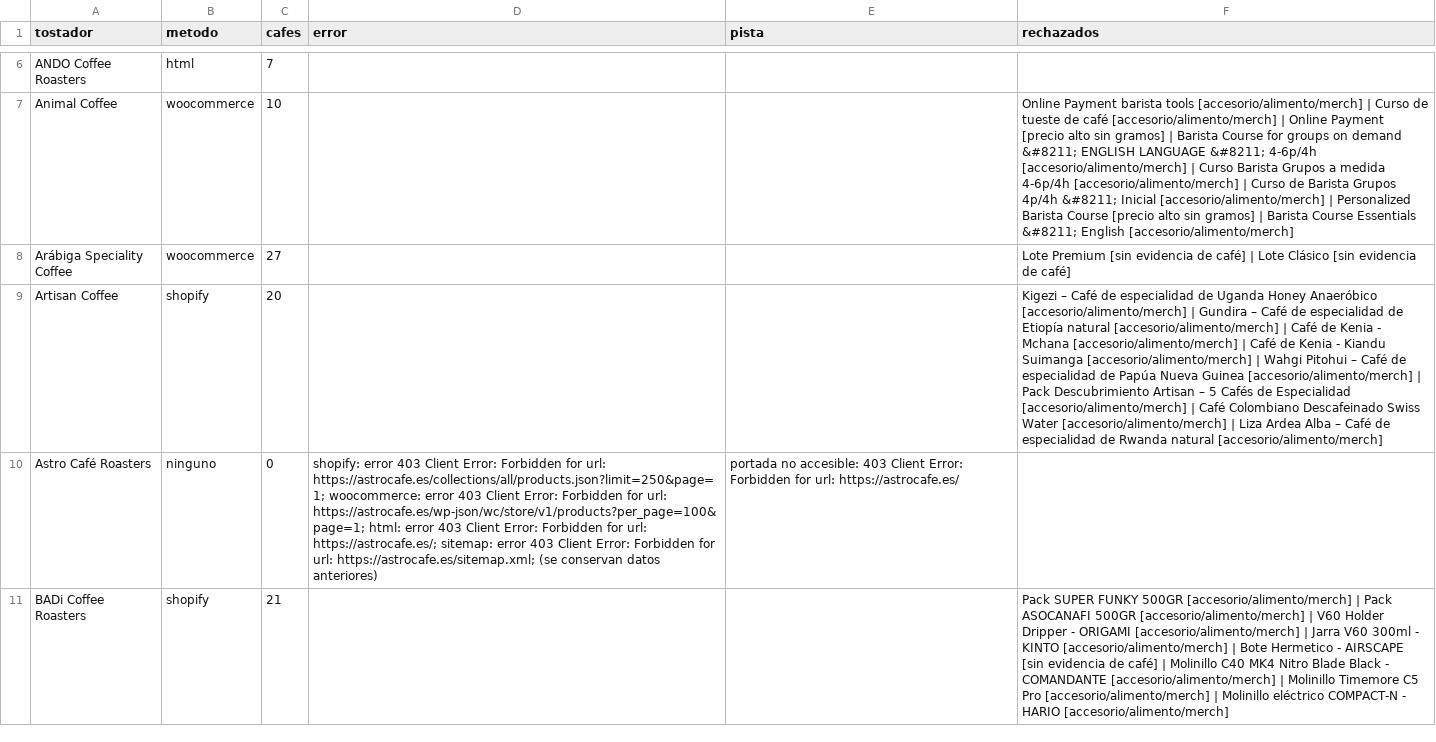
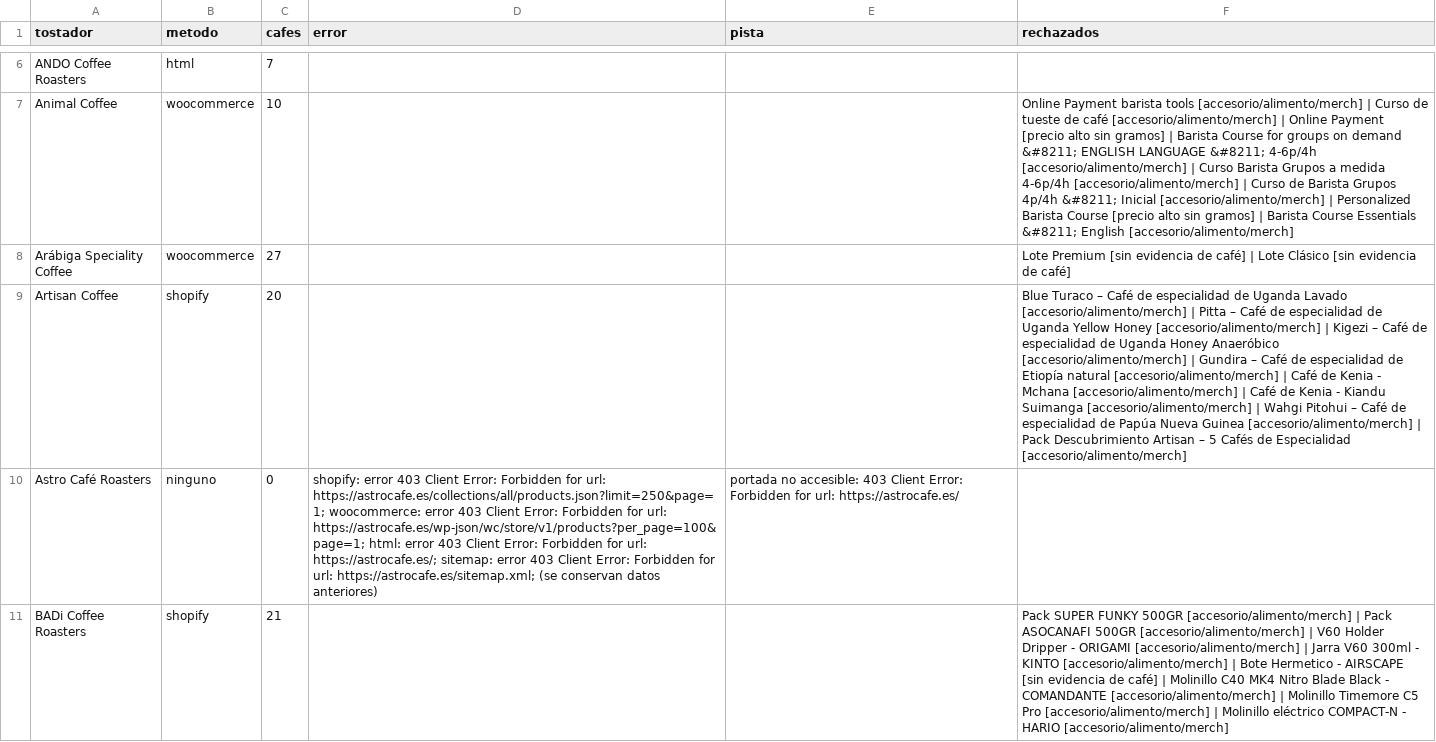
Before and after one commit to cafeteros2026/cafedeespecialidad, a CSV file: informe.csv, drawn as a sheet; only a part is shown, gaps mark what is left out; the diff covers the shown part only; the diff names each change by its address in the sheet, - before the commit and + after, or states it on an @@ line.

```diff
--- a/informe.csv
+++ b/informe.csv
-F9 (rechazados): Kigezi – Café de especialidad de Uganda Honey Anaeróbico [accesorio/alimento/merch] | Gundira – Café de especialidad de Etiopía natural [accesorio/alimento/merch] | Café de Kenia - Mchana [accesorio/alimento/merch] | Café de Kenia - Kiandu Suimanga [accesorio/alimento/merch] | Wahgi Pitohui – Café de especialidad de Papúa Nueva Guinea [accesorio/alimento/merch] | Pack Descubrimiento Artisan – 5 Cafés de Especialidad [accesorio/alimento/merch] | Café Colombiano Descafeinado Swiss Water [accesorio/alimento/merch] | Liza Ardea Alba – Café de especialidad de Rwanda natural [accesorio/alimento/merch]
+F9 (rechazados): Blue Turaco – Café de especialidad de Uganda Lavado [accesorio/alimento/merch] | Pitta – Café de especialidad de Uganda Yellow Honey [accesorio/alimento/merch] | Kigezi – Café de especialidad de Uganda Honey Anaeróbico [accesorio/alimento/merch] | Gundira – Café de especialidad de Etiopía natural [accesorio/alimento/merch] | Café de Kenia - Mchana [accesorio/alimento/merch] | Café de Kenia - Kiandu Suimanga [accesorio/alimento/merch] | Wahgi Pitohui – Café de especialidad de Papúa Nueva Guinea [accesorio/alimento/merch] | Pack Descubrimiento Artisan – 5 Cafés de Especialidad [accesorio/alimento/merch]
```
Also changed, not shown: 4 edited cells elsewhere in this file, 2 other files.
